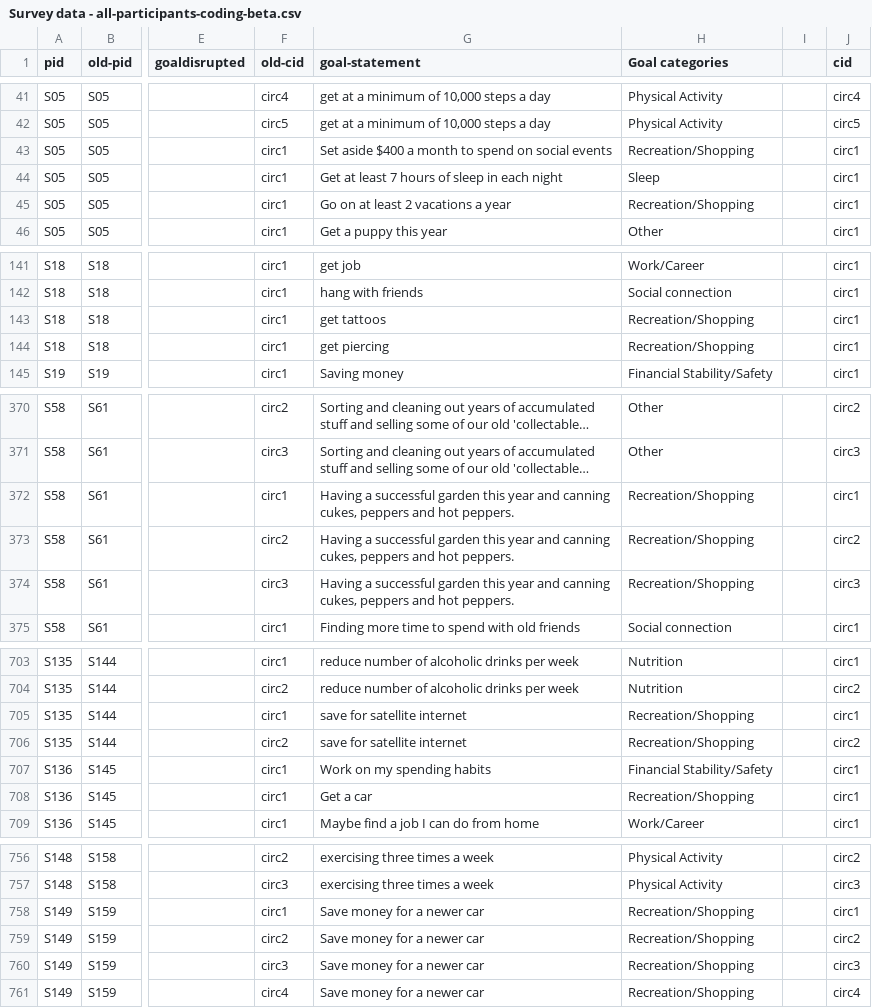
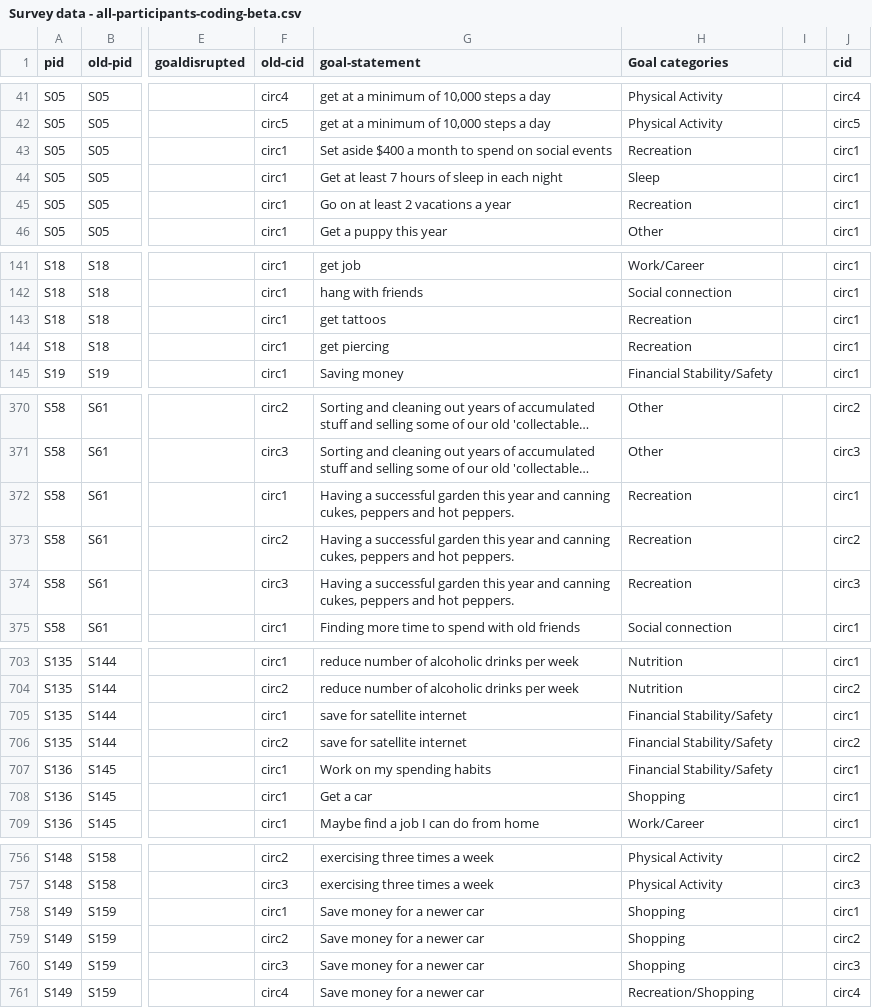
Before and after one commit to meeshu/disruptions, a CSV file: data/Survey data - all-participants-coding-beta.csv, drawn as a sheet; only a part is shown, gaps mark what is left out; long unchanged cells end in …; the diff covers the shown part only; the diff names each change by its address in the sheet, - before the commit and + after, or states it on an @@ line.

Commit message:
updated data beta file
split recreation/shopping and recoded data

```diff
--- a/data/Survey data - all-participants-coding-beta.csv
+++ b/data/Survey data - all-participants-coding-beta.csv
-H43 (Goal categories): Recreation/Shopping
+H43 (Goal categories): Recreation
-H45 (Goal categories): Recreation/Shopping
+H45 (Goal categories): Recreation
-H143:H144 (Goal categories): Recreation/Shopping
+H143:H144 (Goal categories): Recreation
-H372:H374 (Goal categories): Recreation/Shopping
+H372:H374 (Goal categories): Recreation
-H705:H706 (Goal categories): Recreation/Shopping
+H705:H706 (Goal categories): Financial Stability/Safety
-H708 (Goal categories): Recreation/Shopping
+H708 (Goal categories): Shopping
-H758:H760 (Goal categories): Recreation/Shopping
+H758:H760 (Goal categories): Shopping
```
Also changed, not shown: 26 edited cells elsewhere in this file.
